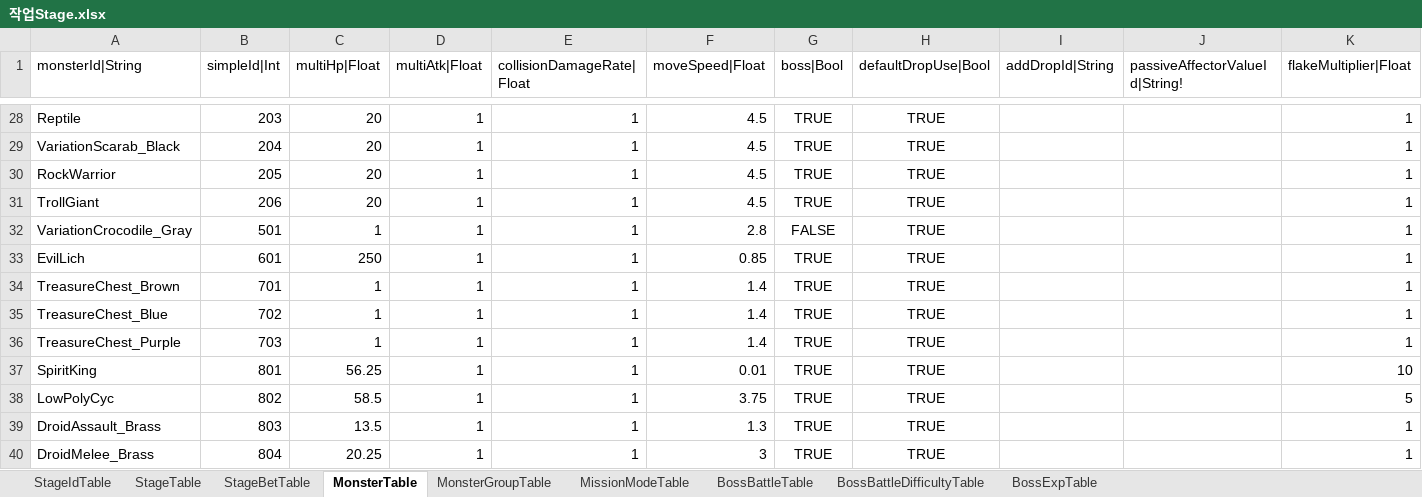
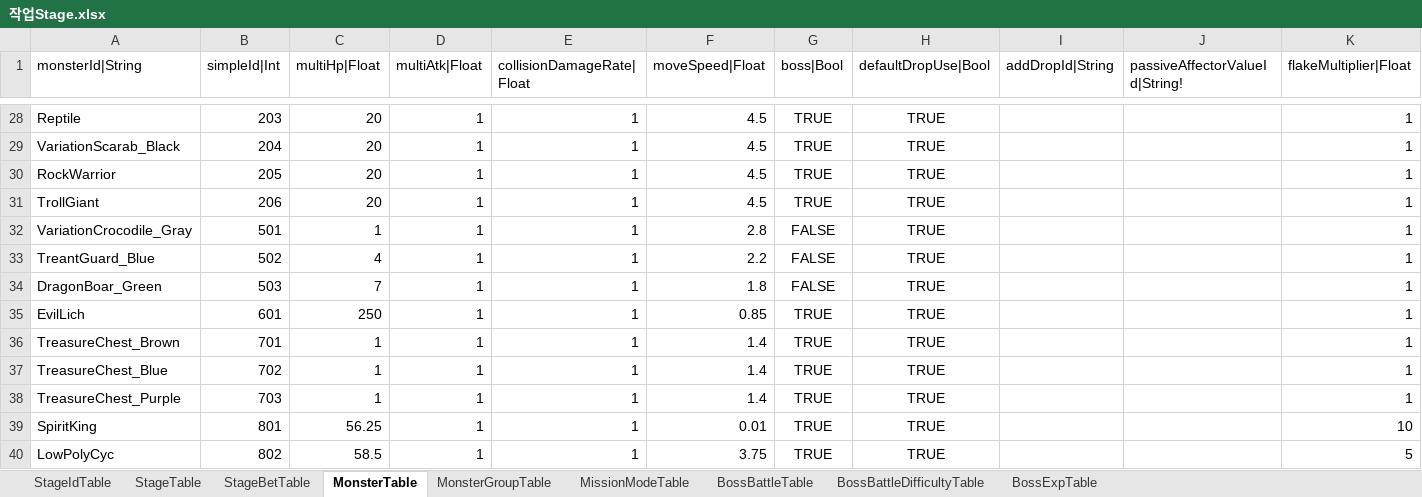
Before and after one commit to hayannal/ProjectNameless, an Excel workbook: Excel/작업Stage.xlsx, sheet MonsterTable, drawn as a sheet; only a part is shown, gaps mark what is left out; the shorter side is filled out with more unchanged rows; values as stored, in another font and other column widths than the file's, no borders; conditional formats not drawn; rows hold the shown columns only; the diff names each change by its address in the sheet, - before the commit and + after, or states it on an @@ line.

```diff
--- a/Excel/작업Stage.xlsx (sheet MonsterTable)
+++ b/Excel/작업Stage.xlsx (sheet MonsterTable)
+row 33: TreantGuard_Blue | 502 | 4 | 1 | 1 | 2.2 | FALSE | TRUE |  |  | 1
+row 34: DragonBoar_Green | 503 | 7 | 1 | 1 | 1.8 | FALSE | TRUE |  |  | 1
```
Also changed, not shown: sheet StageTable, sheet MonsterGroupTable, Excel/Stage.xlsx, 3 other files.
